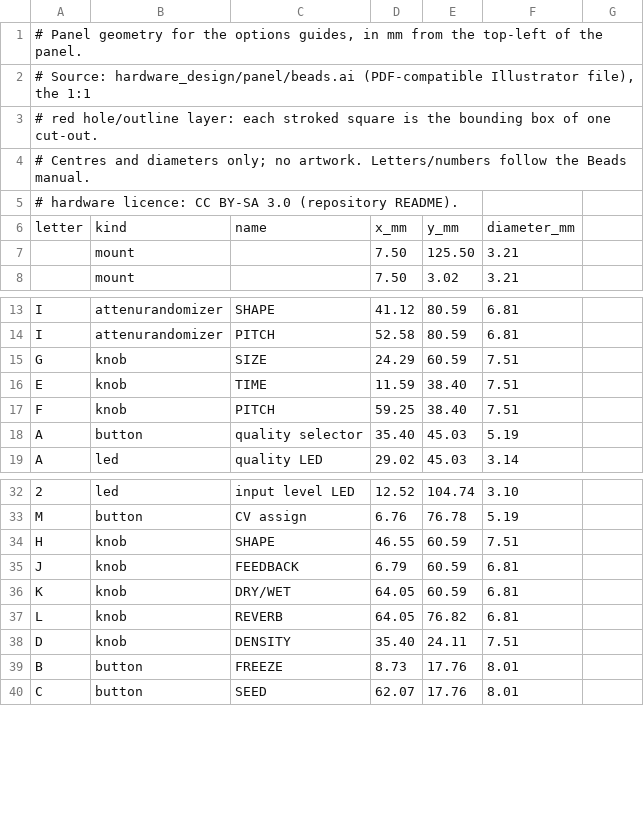
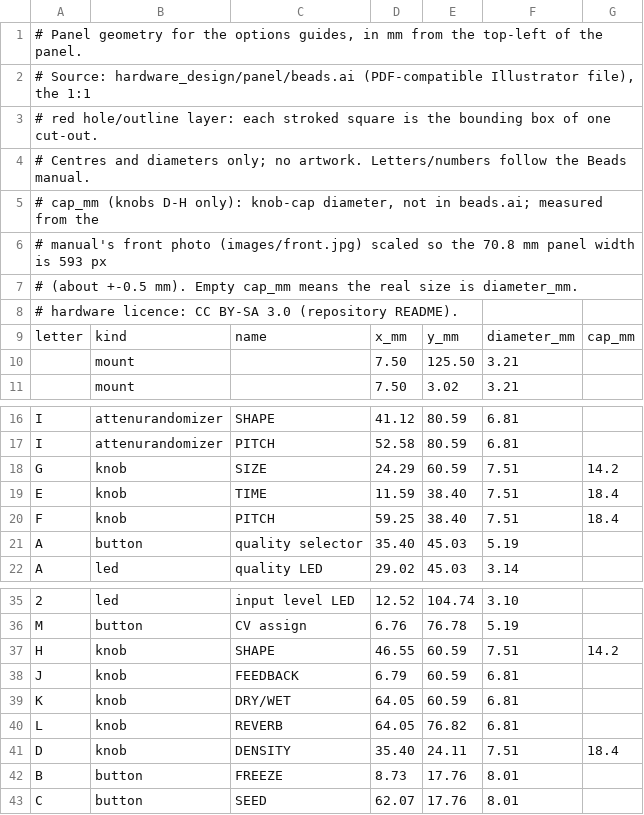
Before and after one commit to insolentconstruct/eurorack, a TSV file: beads/build/tools/panel_geometry.tsv, drawn as a sheet; only a part is shown, gaps mark what is left out; addresses are those after the commit; the diff names each change by its address in the sheet, - before the commit and + after, or states it on an @@ line.

```diff
--- a/beads/build/tools/panel_geometry.tsv
+++ b/beads/build/tools/panel_geometry.tsv
+row 5: # cap_mm (knobs D-H only): knob-cap diameter, not in beads.ai; measured from the
+row 6: # manual's front photo (images/front.jpg) scaled so the 70.8 mm panel width is 593 px
+row 7: # (about +-0.5 mm). Empty cap_mm means the real size is diameter_mm.
-G9: (empty)
+G9: cap_mm
-G18: (empty)
+G18: 14.2
-G19:G20: (empty)
+G19:G20: 18.4
-G37: (empty)
+G37: 14.2
-G41: (empty)
+G41: 18.4
```
Also changed, not shown: 4 other files.
